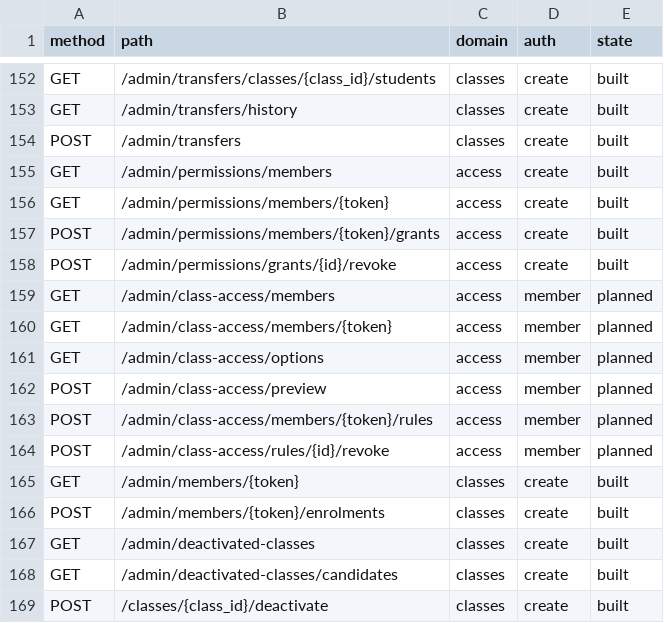
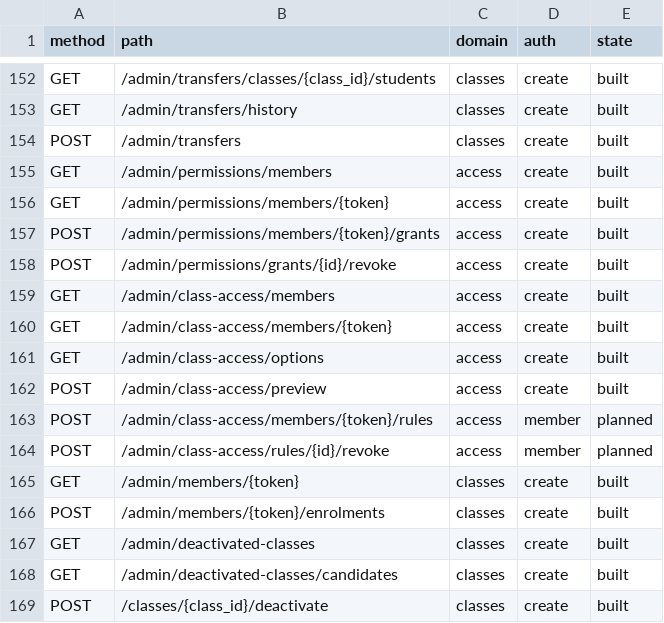
Before and after one commit to thestrongrope/tsr-app, a CSV file: docs/specs/initial-build/operations.csv, drawn as a sheet; only a part is shown, gaps mark what is left out.

```diff
--- a/docs/specs/initial-build/operations.csv
+++ b/docs/specs/initial-build/operations.csv
@@ -158,6 +158,6 @@ POST,/admin/permissions/members/{token}/grants,access,create,built
 POST,/admin/permissions/grants/{id}/revoke,access,create,built
-GET,/admin/class-access/members,access,member,planned
-GET,/admin/class-access/members/{token},access,member,planned
-GET,/admin/class-access/options,access,member,planned
-POST,/admin/class-access/preview,access,member,planned
+GET,/admin/class-access/members,access,create,built
+GET,/admin/class-access/members/{token},access,create,built
+GET,/admin/class-access/options,access,create,built
+POST,/admin/class-access/preview,access,create,built
 POST,/admin/class-access/members/{token}/rules,access,member,planned
```
Also changed, not shown: 16 other files.
